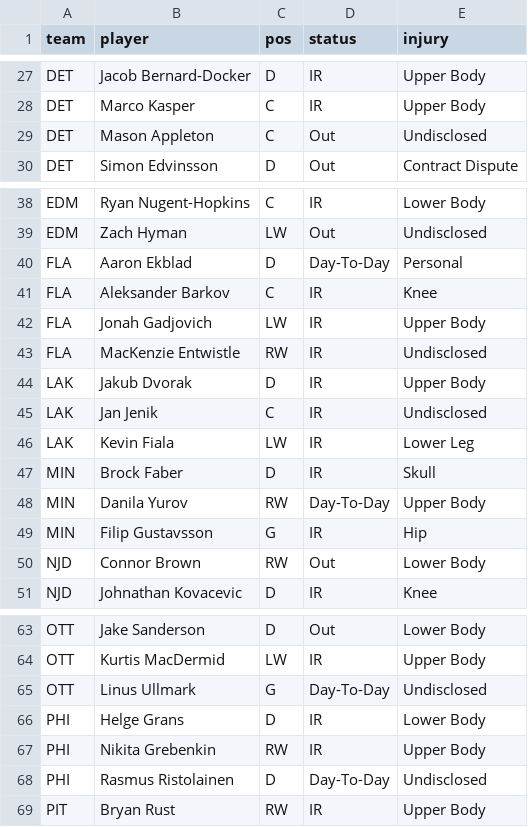
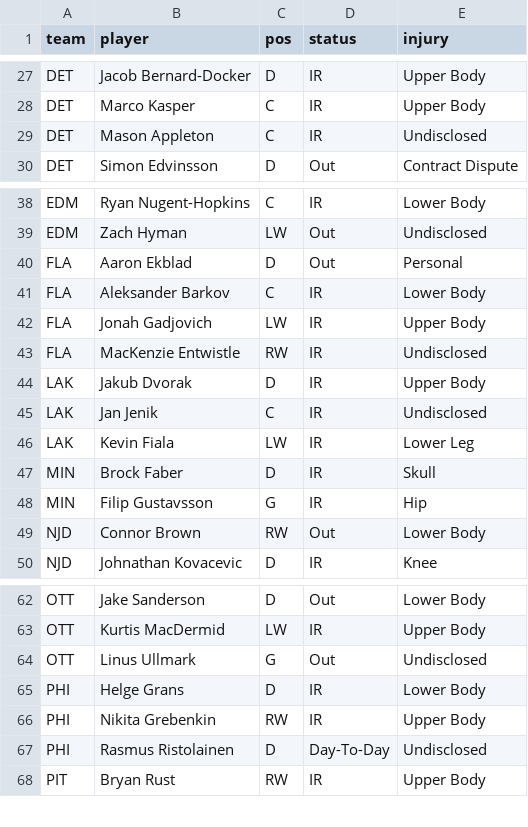
Before and after one commit to marekdoucet/pool-survivor, a CSV file: data/injuries.csv, drawn as a sheet; only a part is shown, gaps mark what is left out.

```diff
--- a/data/injuries.csv
+++ b/data/injuries.csv
@@ -28,3 +28,3 @@ DET,Jacob Bernard-Docker,D,IR,Upper Body
 DET,Marco Kasper,C,IR,Upper Body
-DET,Mason Appleton,C,Out,Undisclosed
+DET,Mason Appleton,C,IR,Undisclosed
 DET,Simon Edvinsson,D,Out,Contract Dispute
@@ -39,4 +39,4 @@ EDM,Ryan Nugent-Hopkins,C,IR,Lower Body
 EDM,Zach Hyman,LW,Out,Undisclosed
-FLA,Aaron Ekblad,D,Day-To-Day,Personal
-FLA,Aleksander Barkov,C,IR,Knee
+FLA,Aaron Ekblad,D,Out,Personal
+FLA,Aleksander Barkov,C,IR,Lower Body
 FLA,Jonah Gadjovich,LW,IR,Upper Body
@@ -47,3 +47,2 @@ LAK,Kevin Fiala,LW,IR,Lower Leg
 MIN,Brock Faber,D,IR,Skull
-MIN,Danila Yurov,RW,Day-To-Day,Upper Body
 MIN,Filip Gustavsson,G,IR,Hip
@@ -64,3 +63,3 @@ OTT,Jake Sanderson,D,Out,Lower Body
 OTT,Kurtis MacDermid,LW,IR,Upper Body
-OTT,Linus Ullmark,G,Day-To-Day,Undisclosed
+OTT,Linus Ullmark,G,Out,Undisclosed
 PHI,Helge Grans,D,IR,Lower Body
```
Also changed, not shown: data/goalies.csv, 4 other files.
